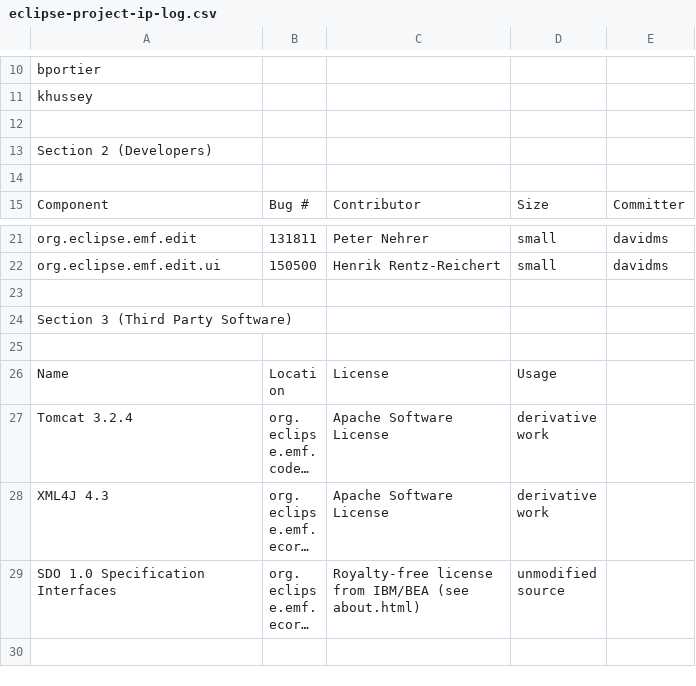
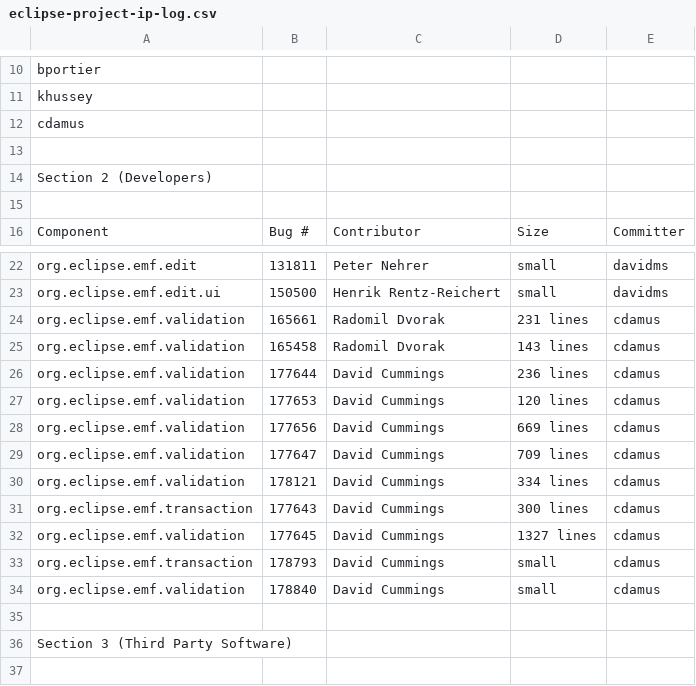
Before and after one commit to eclipse-modeling/modeling-website, a CSV file: emf/eclipse-project-ip-log.csv, drawn as a sheet; only a part is shown, gaps mark what is left out; the shorter side is filled out with more unchanged rows; long unchanged cells end in …; the diff names each change by its address in the sheet, - before the commit and + after, or states it on an @@ line.

Commit message:
[181033] cdamus - Migrate EMFT-QTV components into EMF Populate IP Log and contributors.html data

```diff
--- a/emf/eclipse-project-ip-log.csv
+++ b/emf/eclipse-project-ip-log.csv
+row 12: cdamus
+row 24: org.eclipse.emf.validation | 165661 | Radomil Dvorak | 231 lines | cdamus
+row 25: org.eclipse.emf.validation | 165458 | Radomil Dvorak | 143 lines | cdamus
+row 26: org.eclipse.emf.validation | 177644 | David Cummings | 236 lines | cdamus
+row 27: org.eclipse.emf.validation | 177653 | David Cummings | 120 lines | cdamus
+row 28: org.eclipse.emf.validation | 177656 | David Cummings | 669 lines | cdamus
+row 29: org.eclipse.emf.validation | 177647 | David Cummings | 709 lines | cdamus
+row 30: org.eclipse.emf.validation | 178121 | David Cummings | 334 lines | cdamus
+row 31: org.eclipse.emf.transaction | 177643 | David Cummings | 300 lines | cdamus
+row 32: org.eclipse.emf.validation | 177645 | David Cummings | 1327 lines | cdamus
+row 33: org.eclipse.emf.transaction | 178793 | David Cummings | small | cdamus
+row 34: org.eclipse.emf.validation | 178840 | David Cummings | small | cdamus
```
Also changed, not shown: 3 other files.
